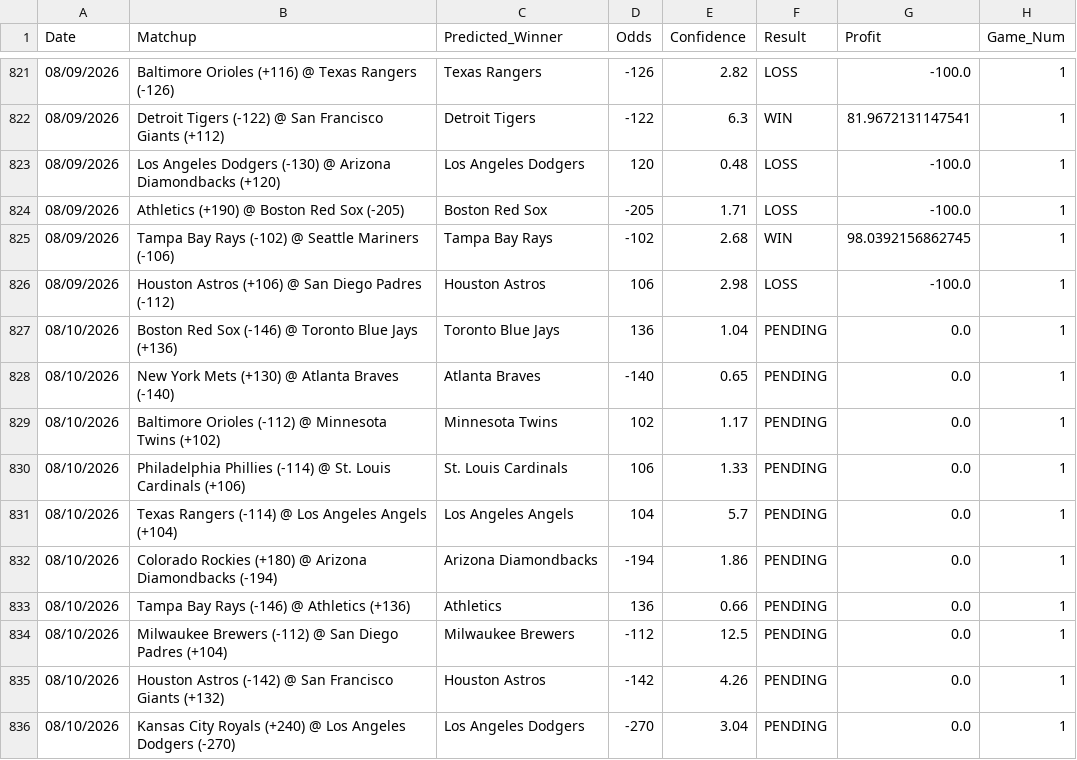
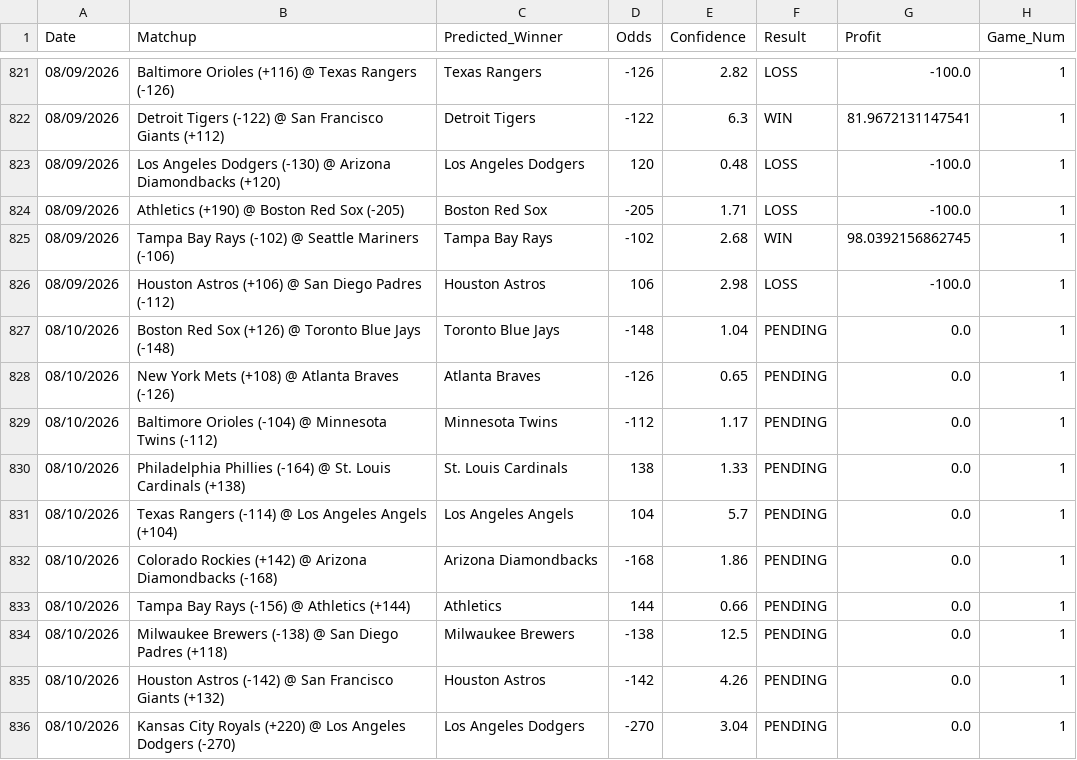
Before and after one commit to HHRUS90/mlb-edge-analyzer, a CSV file: prediction_history.csv, drawn as a sheet; only a part is shown, gaps mark what is left out.

```diff
--- a/prediction_history.csv
+++ b/prediction_history.csv
@@ -826,11 +826,11 @@ Date,Matchup,Predicted_Winner,Odds,Confidence,Result,Profit,Game_Num
 08/09/2026,Houston Astros (+106) @ San Diego Padres (-112),Houston Astros,106,2.98,LOSS,-100.0,1
-08/10/2026,Boston Red Sox (-146) @ Toronto Blue Jays (+136),Toronto Blue Jays,136,1.04,PENDING,0.0,1
-08/10/2026,New York Mets (+130) @ Atlanta Braves (-140),Atlanta Braves,-140,0.65,PENDING,0.0,1
-08/10/2026,Baltimore Orioles (-112) @ Minnesota Twins (+102),Minnesota Twins,102,1.17,PENDING,0.0,1
-08/10/2026,Philadelphia Phillies (-114) @ St. Louis Cardinals (+106),St. Louis Cardinals,106,1.33,PENDING,0.0,1
+08/10/2026,Boston Red Sox (+126) @ Toronto Blue Jays (-148),Toronto Blue Jays,-148,1.04,PENDING,0.0,1
+08/10/2026,New York Mets (+108) @ Atlanta Braves (-126),Atlanta Braves,-126,0.65,PENDING,0.0,1
+08/10/2026,Baltimore Orioles (-104) @ Minnesota Twins (-112),Minnesota Twins,-112,1.17,PENDING,0.0,1
+08/10/2026,Philadelphia Phillies (-164) @ St. Louis Cardinals (+138),St. Louis Cardinals,138,1.33,PENDING,0.0,1
 08/10/2026,Texas Rangers (-114) @ Los Angeles Angels (+104),Los Angeles Angels,104,5.7,PENDING,0.0,1
-08/10/2026,Colorado Rockies (+180) @ Arizona Diamondbacks (-194),Arizona Diamondbacks,-194,1.86,PENDING,0.0,1
-08/10/2026,Tampa Bay Rays (-146) @ Athletics (+136),Athletics,136,0.66,PENDING,0.0,1
-08/10/2026,Milwaukee Brewers (-112) @ San Diego Padres (+104),Milwaukee Brewers,-112,12.5,PENDING,0.0,1
+08/10/2026,Colorado Rockies (+142) @ Arizona Diamondbacks (-168),Arizona Diamondbacks,-168,1.86,PENDING,0.0,1
+08/10/2026,Tampa Bay Rays (-156) @ Athletics (+144),Athletics,144,0.66,PENDING,0.0,1
+08/10/2026,Milwaukee Brewers (-138) @ San Diego Padres (+118),Milwaukee Brewers,-138,12.5,PENDING,0.0,1
 08/10/2026,Houston Astros (-142) @ San Francisco Giants (+132),Houston Astros,-142,4.26,PENDING,0.0,1
-08/10/2026,Kansas City Royals (+240) @ Los Angeles Dodgers (-270),Los Angeles Dodgers,-270,3.04,PENDING,0.0,1
+08/10/2026,Kansas City Royals (+220) @ Los Angeles Dodgers (-270),Los Angeles Dodgers,-270,3.04,PENDING,0.0,1
```
Also changed, not shown: 3 other files.
